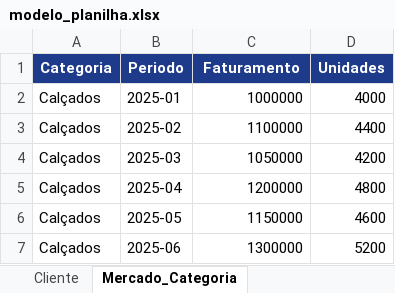
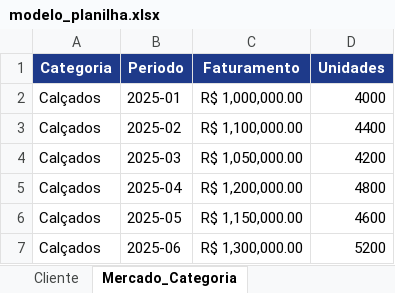
Before and after one commit to vlima-creator/Tamanho-do-Mercado, an Excel workbook: modelo_planilha.xlsx, sheet Mercado_Categoria, drawn as a sheet; values as stored, in another font and other column widths than the file's, no borders; the diff names each change by its address in the sheet, - before the commit and + after, or states it on an @@ line.

```diff
--- a/modelo_planilha.xlsx (sheet Mercado_Categoria)
+++ b/modelo_planilha.xlsx (sheet Mercado_Categoria)
-C2 (Faturamento): 1000000
+C2 (Faturamento): R$ 1,000,000.00
-C3 (Faturamento): 1100000
+C3 (Faturamento): R$ 1,100,000.00
-C4 (Faturamento): 1050000
+C4 (Faturamento): R$ 1,050,000.00
-C5 (Faturamento): 1200000
+C5 (Faturamento): R$ 1,200,000.00
-C6 (Faturamento): 1150000
+C6 (Faturamento): R$ 1,150,000.00
-C7 (Faturamento): 1300000
+C7 (Faturamento): R$ 1,300,000.00
```
Also changed, not shown: sheet Mercado_Subcategoria, sheet Cliente, 1 other file.
